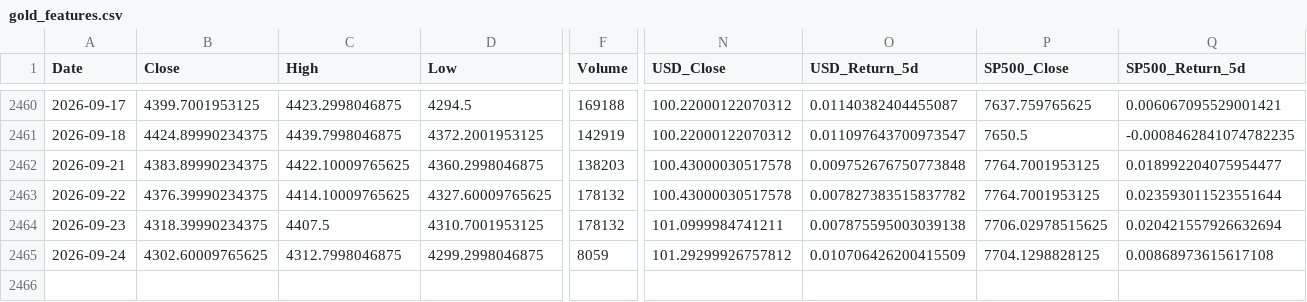
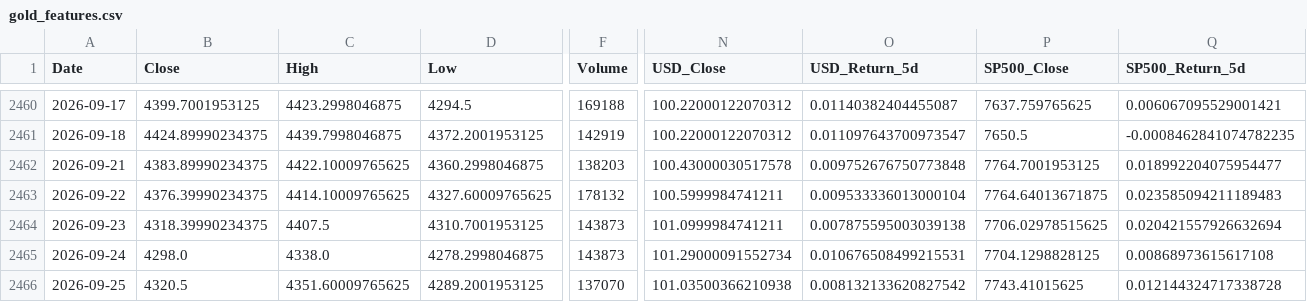
Before and after one commit to elielebos-ui/ai-trade-app, a CSV file: gold_features.csv, drawn as a sheet; only a part is shown, gaps mark what is left out; rows hold the shown columns only; the diff covers the shown part only; the diff names each change by its address in the sheet, - before the commit and + after, or states it on an @@ line.

```diff
--- a/gold_features.csv
+++ b/gold_features.csv
-N2463 (USD_Close): 100.43000030517578
+N2463 (USD_Close): 100.5999984741211
-O2463 (USD_Return_5d): 0.007827383515837782
+O2463 (USD_Return_5d): 0.009533336013000104
-P2463 (SP500_Close): 7764.7001953125
+P2463 (SP500_Close): 7764.64013671875
-Q2463 (SP500_Return_5d): 0.023593011523551644
+Q2463 (SP500_Return_5d): 0.023585094211189483
-F2464 (Volume): 178132
+F2464 (Volume): 143873
-B2465 (Close): 4302.60009765625
+B2465 (Close): 4298.0
-C2465 (High): 4312.7998046875
+C2465 (High): 4338.0
-D2465 (Low): 4299.2998046875
+D2465 (Low): 4278.2998046875
-F2465 (Volume): 8059
+F2465 (Volume): 143873
-N2465 (USD_Close): 101.29299926757812
+N2465 (USD_Close): 101.29000091552734
-O2465 (USD_Return_5d): 0.010706426200415509
+O2465 (USD_Return_5d): 0.010676508499215531
+row 2466: 2026-09-25 | 4320.5 | 4351.60009765625 | 4289.2001953125 | 137070 | 101.03500366210938 | 0.008132133620827542 | 7743.41015625 | 0.012144324717338728
```
Also changed, not shown: 8 edited cells elsewhere in this file, apple_features.csv, crude_oil_features.csv, 9 other files.
